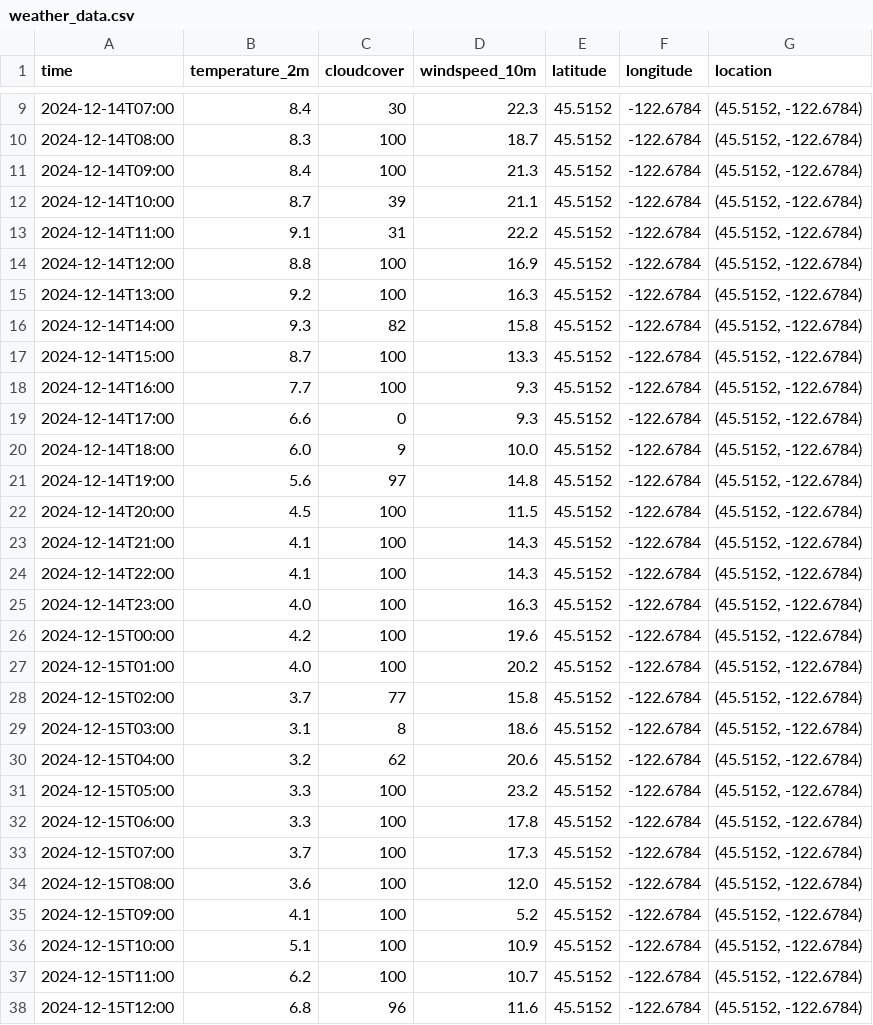
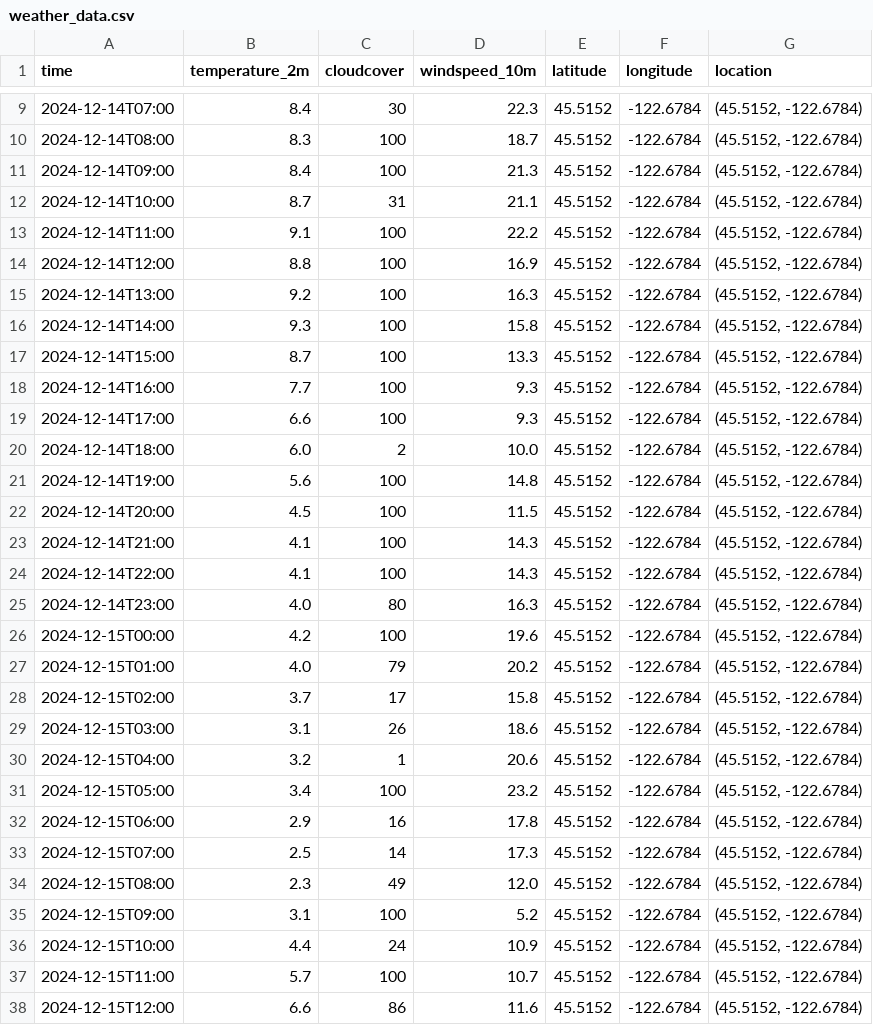
Before and after one commit to pinstripezebra/forecasting, a CSV file: app_development/Data/weather_data.csv, drawn as a sheet; only a part is shown, gaps mark what is left out; the diff covers the shown part only.

```diff
--- a/app_development/Data/weather_data.csv
+++ b/app_development/Data/weather_data.csv
@@ -11,12 +11,12 @@ time,temperature_2m,cloudcover,windspeed_10m,latitude,longitude,location
 2024-12-14T09:00,8.4,100,21.3,45.5152,-122.6784,"(45.5152, -122.6784)"
-2024-12-14T10:00,8.7,39,21.1,45.5152,-122.6784,"(45.5152, -122.6784)"
-2024-12-14T11:00,9.1,31,22.2,45.5152,-122.6784,"(45.5152, -122.6784)"
+2024-12-14T10:00,8.7,31,21.1,45.5152,-122.6784,"(45.5152, -122.6784)"
+2024-12-14T11:00,9.1,100,22.2,45.5152,-122.6784,"(45.5152, -122.6784)"
 2024-12-14T12:00,8.8,100,16.9,45.5152,-122.6784,"(45.5152, -122.6784)"
 2024-12-14T13:00,9.2,100,16.3,45.5152,-122.6784,"(45.5152, -122.6784)"
-2024-12-14T14:00,9.3,82,15.8,45.5152,-122.6784,"(45.5152, -122.6784)"
+2024-12-14T14:00,9.3,100,15.8,45.5152,-122.6784,"(45.5152, -122.6784)"
 2024-12-14T15:00,8.7,100,13.3,45.5152,-122.6784,"(45.5152, -122.6784)"
 2024-12-14T16:00,7.7,100,9.3,45.5152,-122.6784,"(45.5152, -122.6784)"
-2024-12-14T17:00,6.6,0,9.3,45.5152,-122.6784,"(45.5152, -122.6784)"
-2024-12-14T18:00,6.0,9,10.0,45.5152,-122.6784,"(45.5152, -122.6784)"
-2024-12-14T19:00,5.6,97,14.8,45.5152,-122.6784,"(45.5152, -122.6784)"
+2024-12-14T17:00,6.6,100,9.3,45.5152,-122.6784,"(45.5152, -122.6784)"
+2024-12-14T18:00,6.0,2,10.0,45.5152,-122.6784,"(45.5152, -122.6784)"
+2024-12-14T19:00,5.6,100,14.8,45.5152,-122.6784,"(45.5152, -122.6784)"
 2024-12-14T20:00,4.5,100,11.5,45.5152,-122.6784,"(45.5152, -122.6784)"
@@ -24,15 +24,15 @@ time,temperature_2m,cloudcover,windspeed_10m,latitude,longitude,location
 2024-12-14T22:00,4.1,100,14.3,45.5152,-122.6784,"(45.5152, -122.6784)"
-2024-12-14T23:00,4.0,100,16.3,45.5152,-122.6784,"(45.5152, -122.6784)"
+2024-12-14T23:00,4.0,80,16.3,45.5152,-122.6784,"(45.5152, -122.6784)"
 2024-12-15T00:00,4.2,100,19.6,45.5152,-122.6784,"(45.5152, -122.6784)"
-2024-12-15T01:00,4.0,100,20.2,45.5152,-122.6784,"(45.5152, -122.6784)"
-2024-12-15T02:00,3.7,77,15.8,45.5152,-122.6784,"(45.5152, -122.6784)"
-2024-12-15T03:00,3.1,8,18.6,45.5152,-122.6784,"(45.5152, -122.6784)"
-2024-12-15T04:00,3.2,62,20.6,45.5152,-122.6784,"(45.5152, -122.6784)"
-2024-12-15T05:00,3.3,100,23.2,45.5152,-122.6784,"(45.5152, -122.6784)"
-2024-12-15T06:00,3.3,100,17.8,45.5152,-122.6784,"(45.5152, -122.6784)"
-2024-12-15T07:00,3.7,100,17.3,45.5152,-122.6784,"(45.5152, -122.6784)"
-2024-12-15T08:00,3.6,100,12.0,45.5152,-122.6784,"(45.5152, -122.6784)"
-2024-12-15T09:00,4.1,100,5.2,45.5152,-122.6784,"(45.5152, -122.6784)"
-2024-12-15T10:00,5.1,100,10.9,45.5152,-122.6784,"(45.5152, -122.6784)"
-2024-12-15T11:00,6.2,100,10.7,45.5152,-122.6784,"(45.5152, -122.6784)"
-2024-12-15T12:00,6.8,96,11.6,45.5152,-122.6784,"(45.5152, -122.6784)"
+2024-12-15T01:00,4.0,79,20.2,45.5152,-122.6784,"(45.5152, -122.6784)"
+2024-12-15T02:00,3.7,17,15.8,45.5152,-122.6784,"(45.5152, -122.6784)"
+2024-12-15T03:00,3.1,26,18.6,45.5152,-122.6784,"(45.5152, -122.6784)"
+2024-12-15T04:00,3.2,1,20.6,45.5152,-122.6784,"(45.5152, -122.6784)"
+2024-12-15T05:00,3.4,100,23.2,45.5152,-122.6784,"(45.5152, -122.6784)"
+2024-12-15T06:00,2.9,16,17.8,45.5152,-122.6784,"(45.5152, -122.6784)"
+2024-12-15T07:00,2.5,14,17.3,45.5152,-122.6784,"(45.5152, -122.6784)"
+2024-12-15T08:00,2.3,49,12.0,45.5152,-122.6784,"(45.5152, -122.6784)"
+2024-12-15T09:00,3.1,100,5.2,45.5152,-122.6784,"(45.5152, -122.6784)"
+2024-12-15T10:00,4.4,24,10.9,45.5152,-122.6784,"(45.5152, -122.6784)"
+2024-12-15T11:00,5.7,100,10.7,45.5152,-122.6784,"(45.5152, -122.6784)"
+2024-12-15T12:00,6.6,86,11.6,45.5152,-122.6784,"(45.5152, -122.6784)"
```
Also changed, not shown: 23 edited cells elsewhere in this file, 2 other files.
